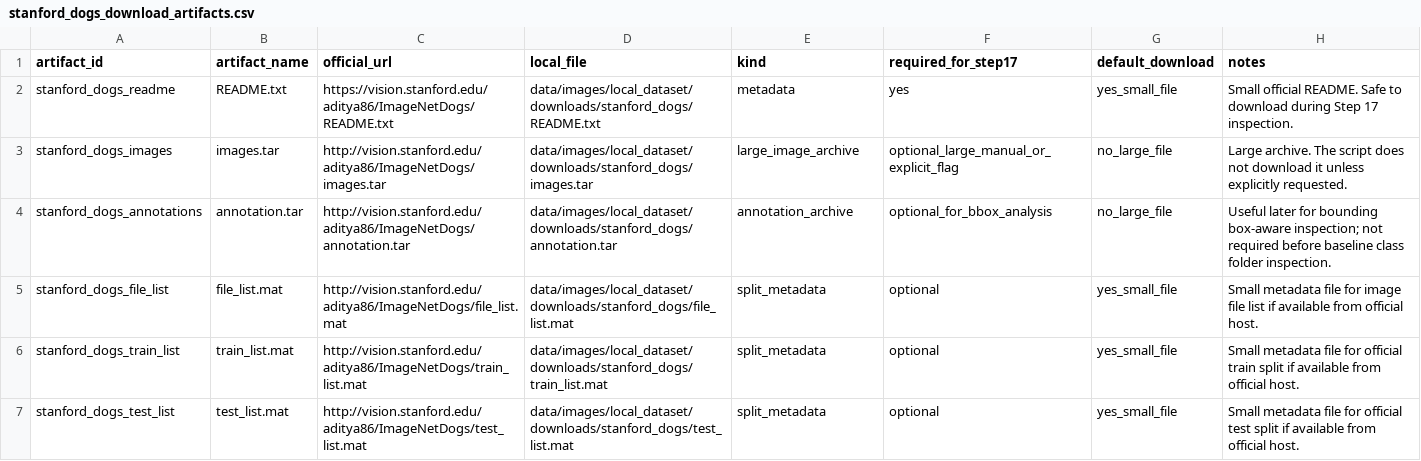
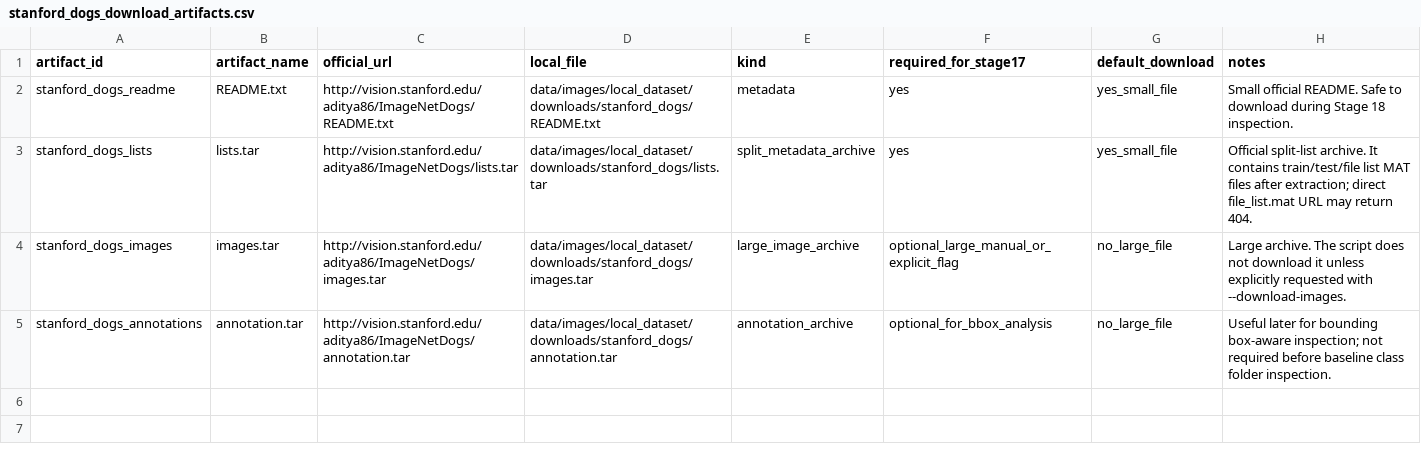
Before and after one commit to SATananov/cane-corso-growth-intelligence, a CSV file: data/stanford_dogs_download_artifacts.csv, drawn as a sheet.

Commit message:
Revert "Step 17 add Stanford Dogs local download and real class inspection"
This reverts commit 67e56f8f441c807e06da84191734b0f1e751779a.

```diff
--- a/data/stanford_dogs_download_artifacts.csv
+++ b/data/stanford_dogs_download_artifacts.csv
@@ -1,7 +1,5 @@
-artifact_id,artifact_name,official_url,local_file,kind,required_for_step17,default_download,notes
-stanford_dogs_readme,README.txt,https://vision.stanford.edu/aditya86/ImageNetDogs/README.txt,data/images/local_dataset/downloads/stanford_dogs/README.txt,metadata,yes,yes_small_file,Small official README. Safe to download during Step 17 inspection.
-stanford_dogs_images,images.tar,http://vision.stanford.edu/aditya86/ImageNetDogs/images.tar,data/images/local_dataset/downloads/stanford_dogs/images.tar,large_image_archive,optional_large_manual_or_explicit_flag,no_large_file,Large archive. The script does not download it unless explicitly requested.
+artifact_id,artifact_name,official_url,local_file,kind,required_for_stage17,default_download,notes
+stanford_dogs_readme,README.txt,http://vision.stanford.edu/aditya86/ImageNetDogs/README.txt,data/images/local_dataset/downloads/stanford_dogs/README.txt,metadata,yes,yes_small_file,Small official README. Safe to download during Stage 18 inspection.
+stanford_dogs_lists,lists.tar,http://vision.stanford.edu/aditya86/ImageNetDogs/lists.tar,data/images/local_dataset/downloads/stanford_dogs/lists.tar,split_metadata_archive,yes,yes_small_file,Official split-list archive. It contains train/test/file list MAT files after extraction; direct file_list.mat URL may return 404.
+stanford_dogs_images,images.tar,http://vision.stanford.edu/aditya86/ImageNetDogs/images.tar,data/images/local_dataset/downloads/stanford_dogs/images.tar,large_image_archive,optional_large_manual_or_explicit_flag,no_large_file,Large archive. The script does not download it unless explicitly requested with --download-images.
 stanford_dogs_annotations,annotation.tar,http://vision.stanford.edu/aditya86/ImageNetDogs/annotation.tar,data/images/local_dataset/downloads/stanford_dogs/annotation.tar,annotation_archive,optional_for_bbox_analysis,no_large_file,Useful later for bounding box-aware inspection; not required before baseline class folder inspection.
-stanford_dogs_file_list,file_list.mat,http://vision.stanford.edu/aditya86/ImageNetDogs/file_list.mat,data/images/local_dataset/downloads/stanford_dogs/file_list.mat,split_metadata,optional,yes_small_file,Small metadata file for image file list if available from official host.
-stanford_dogs_train_list,train_list.mat,http://vision.stanford.edu/aditya86/ImageNetDogs/train_list.mat,data/images/local_dataset/downloads/stanford_dogs/train_list.mat,split_metadata,optional,yes_small_file,Small metadata file for official train split if available from official host.
-stanford_dogs_test_list,test_list.mat,http://vision.stanford.edu/aditya86/ImageNetDogs/test_list.mat,data/images/local_dataset/downloads/stanford_dogs/test_list.mat,split_metadata,optional,yes_small_file,Small metadata file for official test split if available from official host.
```
Also changed, not shown: 14 other files.
